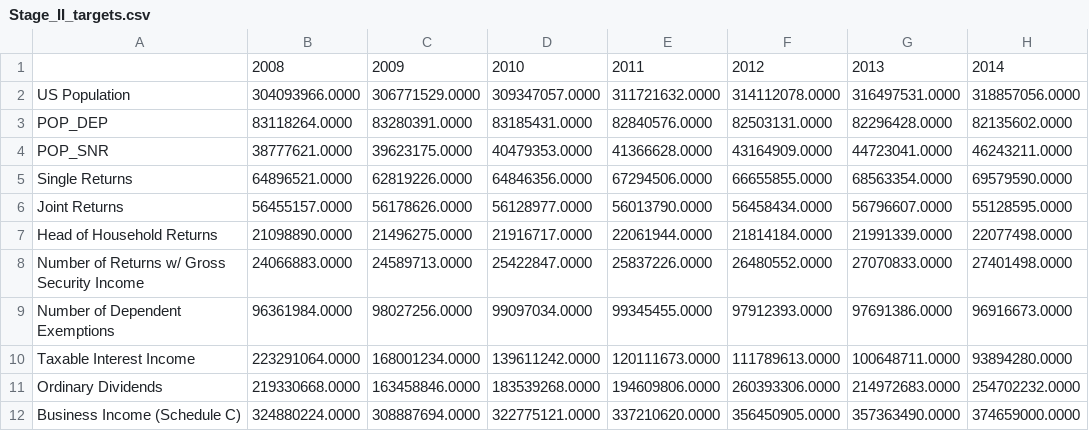
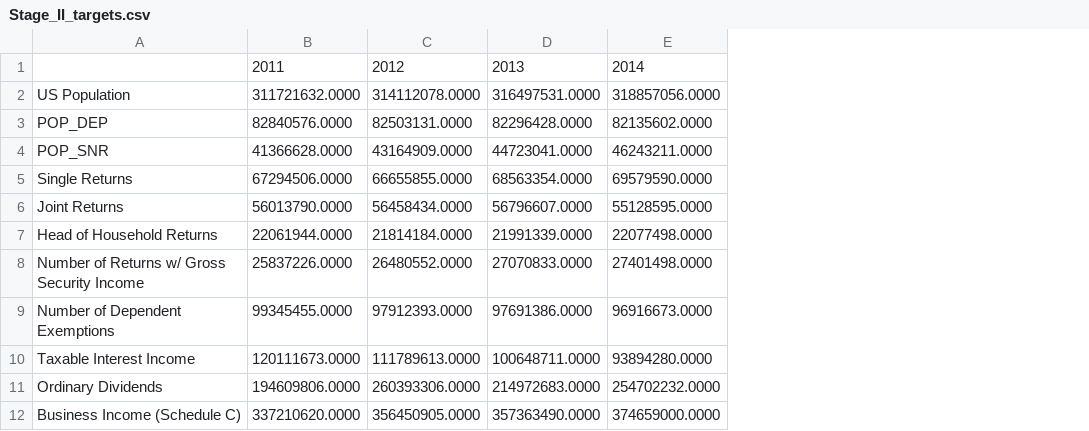
Before and after one commit to PSLmodels/taxdata, a CSV file: stage1/Stage_II_targets.csv, drawn as a sheet; only a part is shown; the diff names each change by its address in the sheet, - before the commit and + after, or states it on an @@ line.

```diff
--- a/stage1/Stage_II_targets.csv
+++ b/stage1/Stage_II_targets.csv
-column B, rows 1-12: 2008 | 304093966.0000 | 83118264.0000 | 38777621.0000 | 64896521.0000 | 56455157.0000 | 21098890.0000 | 24066883.0000 | 96361984.0000 | 223291064.0000 | 219330668.0000 | 324880224.0000
-column C, rows 1-12: 2009 | 306771529.0000 | 83280391.0000 | 39623175.0000 | 62819226.0000 | 56178626.0000 | 21496275.0000 | 24589713.0000 | 98027256.0000 | 168001234.0000 | 163458846.0000 | 308887694.0000
-column D, rows 1-12: 2010 | 309347057.0000 | 83185431.0000 | 40479353.0000 | 64846356.0000 | 56128977.0000 | 21916717.0000 | 25422847.0000 | 99097034.0000 | 139611242.0000 | 183539268.0000 | 322775121.0000
```
Also changed, not shown: stage1/Stage_I_factors.csv, stage1/Stage_I_factors_transpose.csv, 6 other files.
